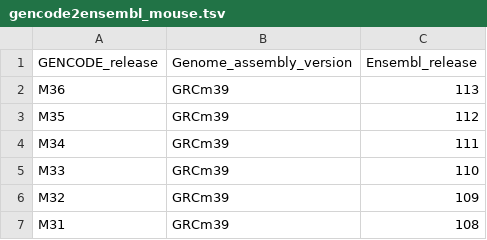
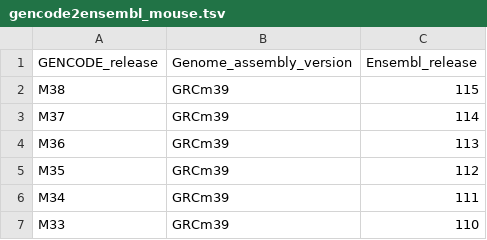
Before and after one commit to TRON-Bioinformatics/oblx, a TSV file: workflow/resources/gencode2ensembl_mouse.tsv, drawn as a sheet; only a part is shown; the shorter side is filled out with more unchanged rows.

Commit message:
fix: Add latest gencode releases (ensembl 114 and 115)

```diff
--- a/workflow/resources/gencode2ensembl_mouse.tsv
+++ b/workflow/resources/gencode2ensembl_mouse.tsv
@@ -1,2 +1,4 @@
 GENCODE_release	Genome_assembly_version	Ensembl_release
+M38	GRCm39	115
+M37	GRCm39	114
 M36	GRCm39	113
```
Also changed, not shown: workflow/resources/gencode2ensembl_human.tsv.
